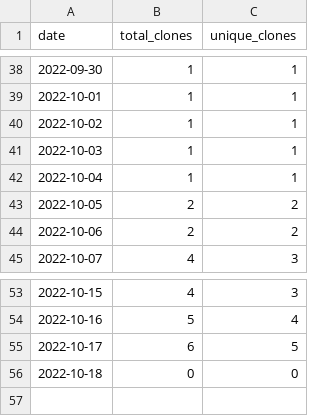
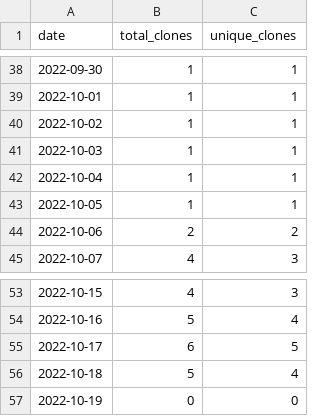
Before and after one commit to wumphlett/COMP-3220, a CSV file: .traffic/clones.csv, drawn as a sheet; only a part is shown, gaps mark what is left out.

Commit message:
Updating repository traffic

```diff
--- a/.traffic/clones.csv
+++ b/.traffic/clones.csv
@@ -42,3 +42,3 @@ date,total_clones,unique_clones
 2022-10-04,1,1
-2022-10-05,2,2
+2022-10-05,1,1
 2022-10-06,2,2
@@ -55,2 +55,3 @@ date,total_clones,unique_clones
 2022-10-17,6,5
-2022-10-18,0,0
+2022-10-18,5,4
+2022-10-19,0,0
```
Also changed, not shown: .traffic/views.csv, 3 other files.
